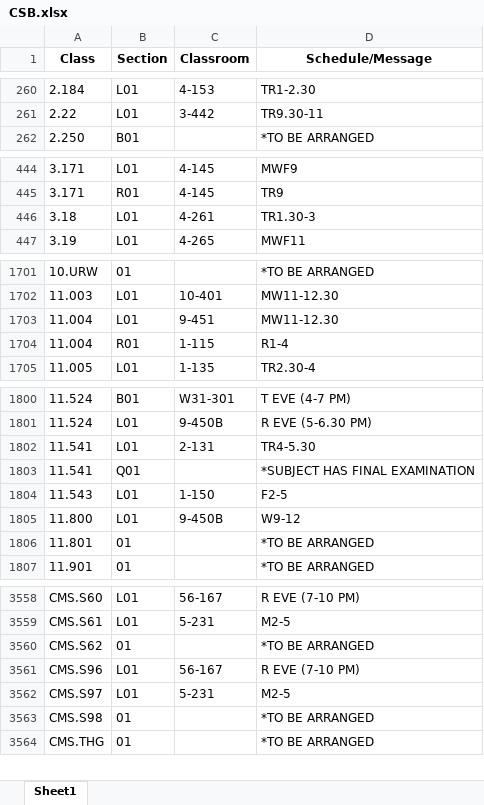
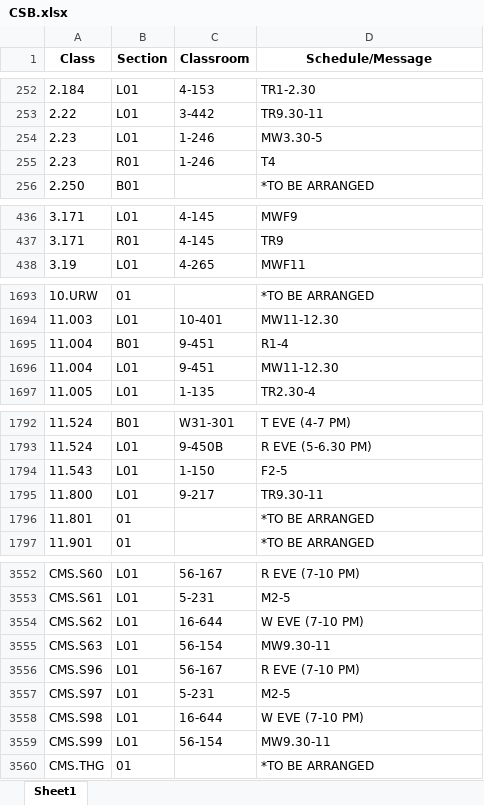
Before and after one commit to edfan/firehose, an Excel workbook: new_scripts/CSB.xlsx, sheet Sheet1, drawn as a sheet; only a part is shown, gaps mark what is left out; values as stored, in another font and other column widths than the file's, no borders; removed rows and columns are numbered as before the commit, all else as after; the diff covers the shown part only; the diff names each change by its address in the sheet, - before the commit and + after, or states it on an @@ line.

```diff
--- a/new_scripts/CSB.xlsx (sheet Sheet1)
+++ b/new_scripts/CSB.xlsx (sheet Sheet1)
+row 254: 2.23 | L01 | 1-246 | MW3.30-5
+row 255: 2.23 | R01 | 1-246 | T4
-row 446: 3.18 | L01 | 4-261 | TR1.30-3
+row 1695: 11.004 | B01 | 9-451 | R1-4
-row 1704: 11.004 | R01 | 1-115 | R1-4
-row 1802: 11.541 | L01 | 2-131 | TR4-5.30
-row 1803: 11.541 | Q01 |  | *SUBJECT HAS FINAL EXAMINATION
-C1795 (Classroom): 9-450B
+C1795 (Classroom): 9-217
-D1795 (Schedule/Message): W9-12
+D1795 (Schedule/Message): TR9.30-11
-B3554 (Section): 01
+B3554 (Section): L01
-C3554 (Classroom): (empty)
+C3554 (Classroom): 16-644
-D3554 (Schedule/Message): *TO BE ARRANGED
+D3554 (Schedule/Message): W EVE (7-10 PM)
+row 3555: CMS.S63 | L01 | 56-154 | MW9.30-11
-B3558 (Section): 01
+B3558 (Section): L01
-C3558 (Classroom): (empty)
+C3558 (Classroom): 16-644
-D3558 (Schedule/Message): *TO BE ARRANGED
+D3558 (Schedule/Message): W EVE (7-10 PM)
+row 3559: CMS.S99 | L01 | 56-154 | MW9.30-11
```
Also changed, not shown: 25 added rows, 27 removed rows and 64 edited cells elsewhere in this sheet, 6 other files.
